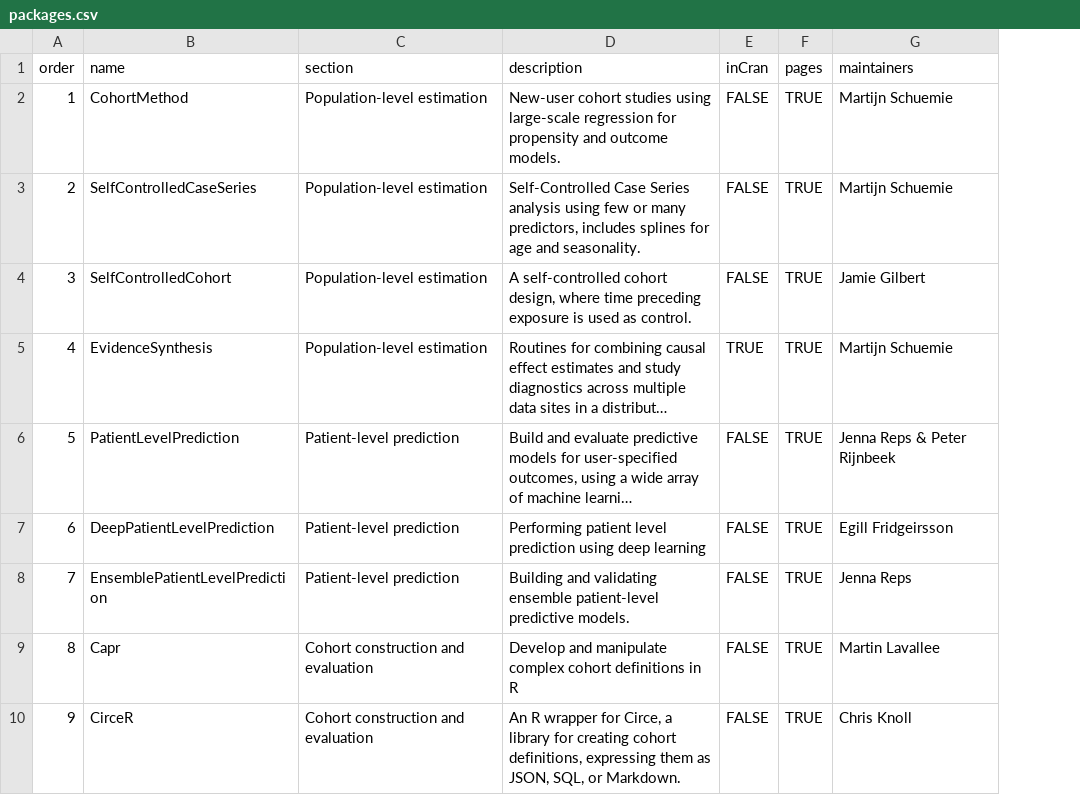
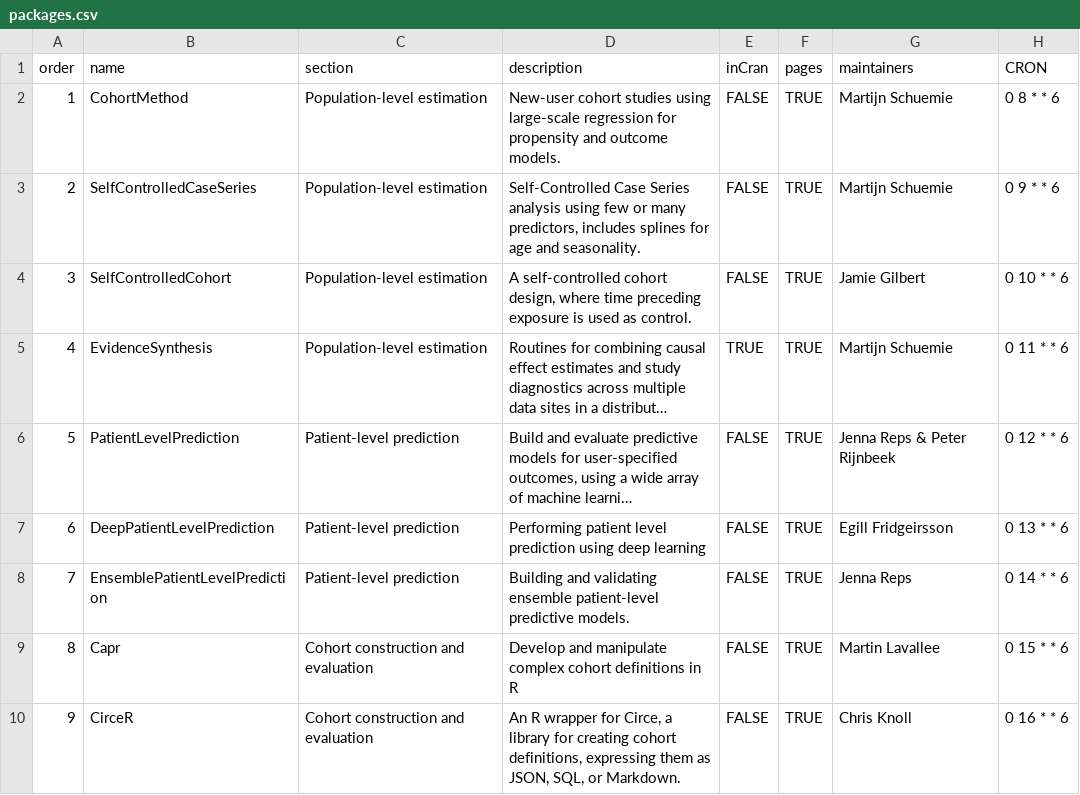
Before and after one commit to OHDSI/Hades, a CSV file: extras/packages.csv, drawn as a sheet; only a part is shown; long unchanged cells end in …; the diff names each change by its address in the sheet, - before the commit and + after, or states it on an @@ line.

Commit message:
Adding a CRON column to the packages table, assigning each HADES package a unique slot during the weekend to run R check

```diff
--- a/extras/packages.csv
+++ b/extras/packages.csv
+column H (CRON), rows 2-10: 0 8 * * 6 | 0 9 * * 6 | 0 10 * * 6 | 0 11 * * 6 | 0 12 * * 6 | 0 13 * * 6 | 0 14 * * 6 | 0 15 * * 6 | 0 16 * * 6
```
